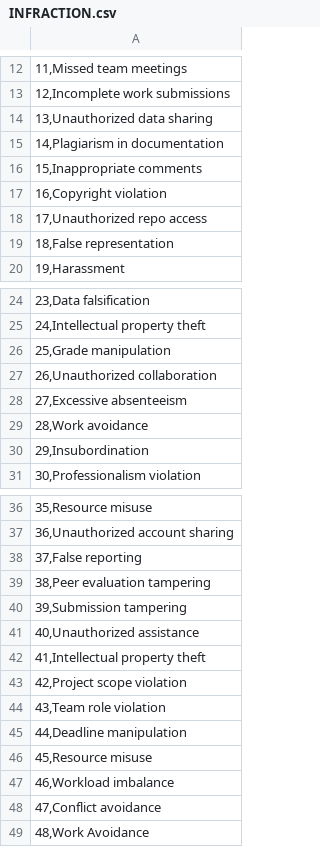
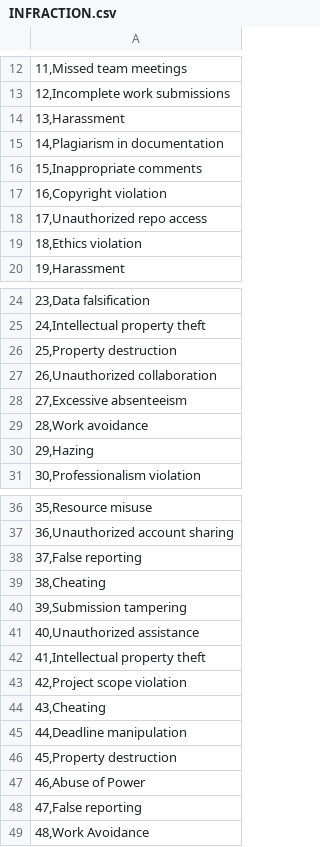
Before and after one commit to imaginarybeach/Project-Finder, a CSV file: sql/INFRACTION.csv, drawn as a sheet; only a part is shown, gaps mark what is left out; the diff covers the shown part only.

Commit message:
Update INFRACTION.csv
Change some descriptions to be more in line with a CS project

```diff
--- a/sql/INFRACTION.csv
+++ b/sql/INFRACTION.csv
@@ -13,3 +13,3 @@
 "12,Incomplete work submissions"
-"13,Unauthorized data sharing"
+"13,Harassment"
 "14,Plagiarism in documentation"
@@ -18,3 +18,3 @@
 "17,Unauthorized repo access"
-"18,False representation"
+"18,Ethics violation"
 "19,Harassment"
@@ -25,3 +25,3 @@
 "24,Intellectual property theft"
-"25,Grade manipulation"
+"25,Property destruction"
 "26,Unauthorized collaboration"
@@ -29,3 +29,3 @@
 "28,Work avoidance"
-"29,Insubordination"
+"29,Hazing"
 "30,Professionalism violation"
@@ -38,3 +38,3 @@
 "37,False reporting"
-"38,Peer evaluation tampering"
+"38,Cheating"
 "39,Submission tampering"
@@ -43,7 +43,7 @@
 "42,Project scope violation"
-"43,Team role violation"
+"43,Cheating"
 "44,Deadline manipulation"
-"45,Resource misuse"
-"46,Workload imbalance"
-"47,Conflict avoidance"
+"45,Property destruction"
+"46,Abuse of Power"
+"47,False reporting"
 "48,Work Avoidance"
```
Also changed, not shown: 1 edited cell elsewhere in this file.
